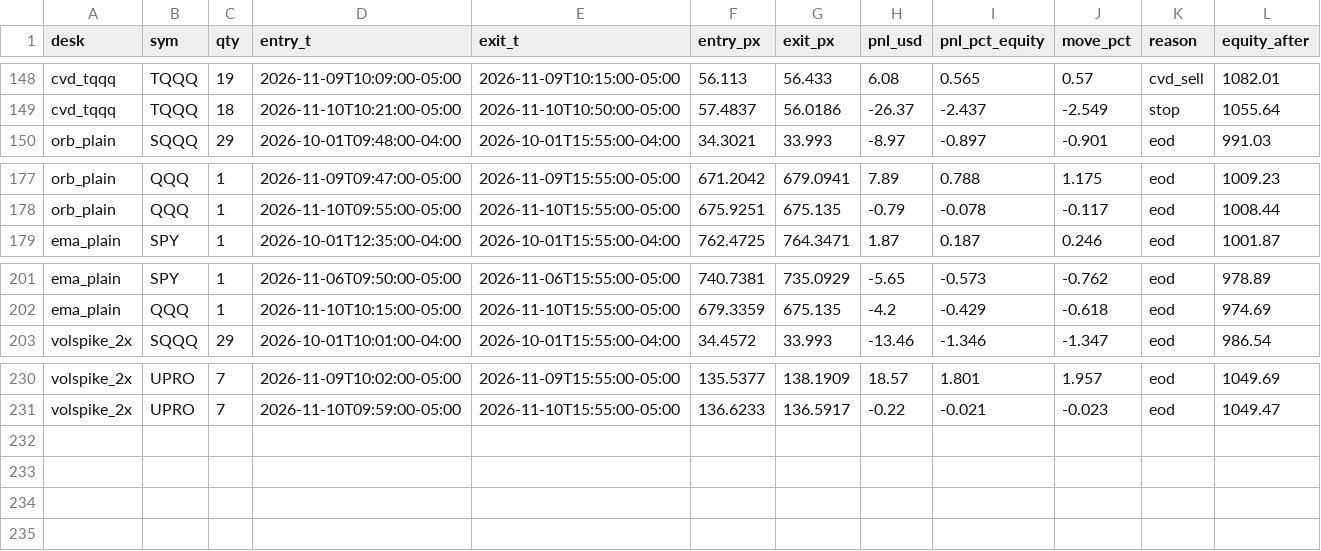
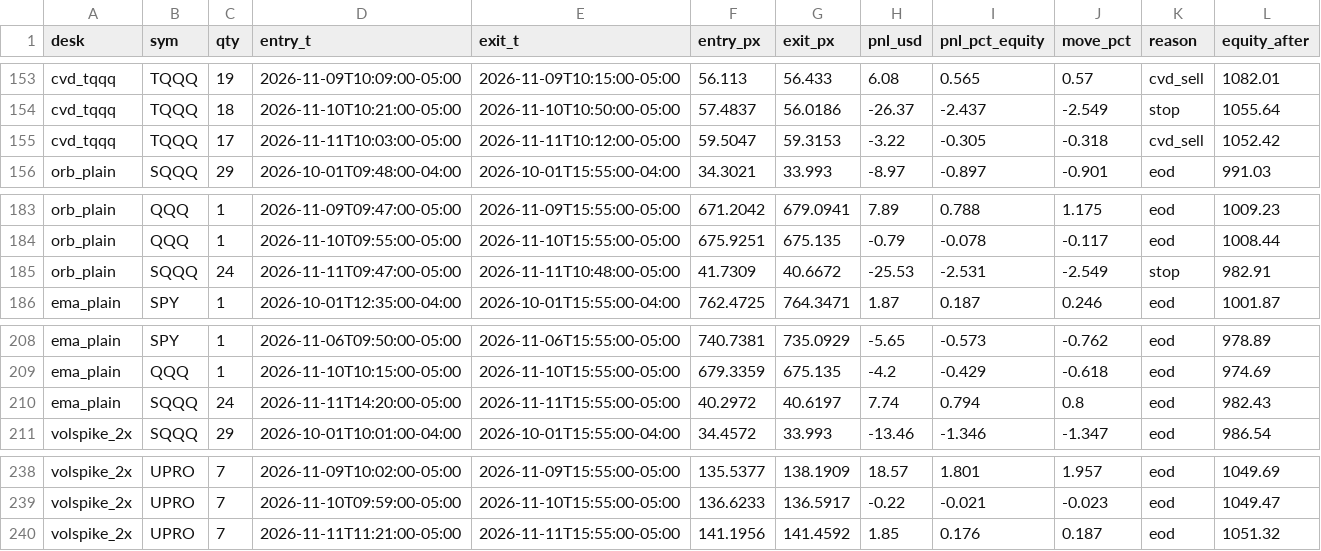
Before and after one commit to vivekgomathinayagam-ux/Trading-lab, a CSV file: backtests/floor/latest/trades_1m.csv, drawn as a sheet; only a part is shown, gaps mark what is left out; the diff covers the shown part only; the diff names each change by its address in the sheet, - before the commit and + after, or states it on an @@ line.

```diff
--- a/backtests/floor/latest/trades_1m.csv
+++ b/backtests/floor/latest/trades_1m.csv
+row 155: cvd_tqqq | TQQQ | 17 | 2026-11-11T10:03:00-05:00 | 2026-11-11T10:12:00-05:00 | 59.5047 | 59.3153 | -3.22 | -0.305 | -0.318 | cvd_sell | 1052.42
+row 185: orb_plain | SQQQ | 24 | 2026-11-11T09:47:00-05:00 | 2026-11-11T10:48:00-05:00 | 41.7309 | 40.6672 | -25.53 | -2.531 | -2.549 | stop | 982.91
+row 210: ema_plain | SQQQ | 24 | 2026-11-11T14:20:00-05:00 | 2026-11-11T15:55:00-05:00 | 40.2972 | 40.6197 | 7.74 | 0.794 | 0.8 | eod | 982.43
+row 240: volspike_2x | UPRO | 7 | 2026-11-11T11:21:00-05:00 | 2026-11-11T15:55:00-05:00 | 141.1956 | 141.4592 | 1.85 | 0.176 | 0.187 | eod | 1051.32
```
Also changed, not shown: 5 added rows elsewhere in this file, 11 other files.
